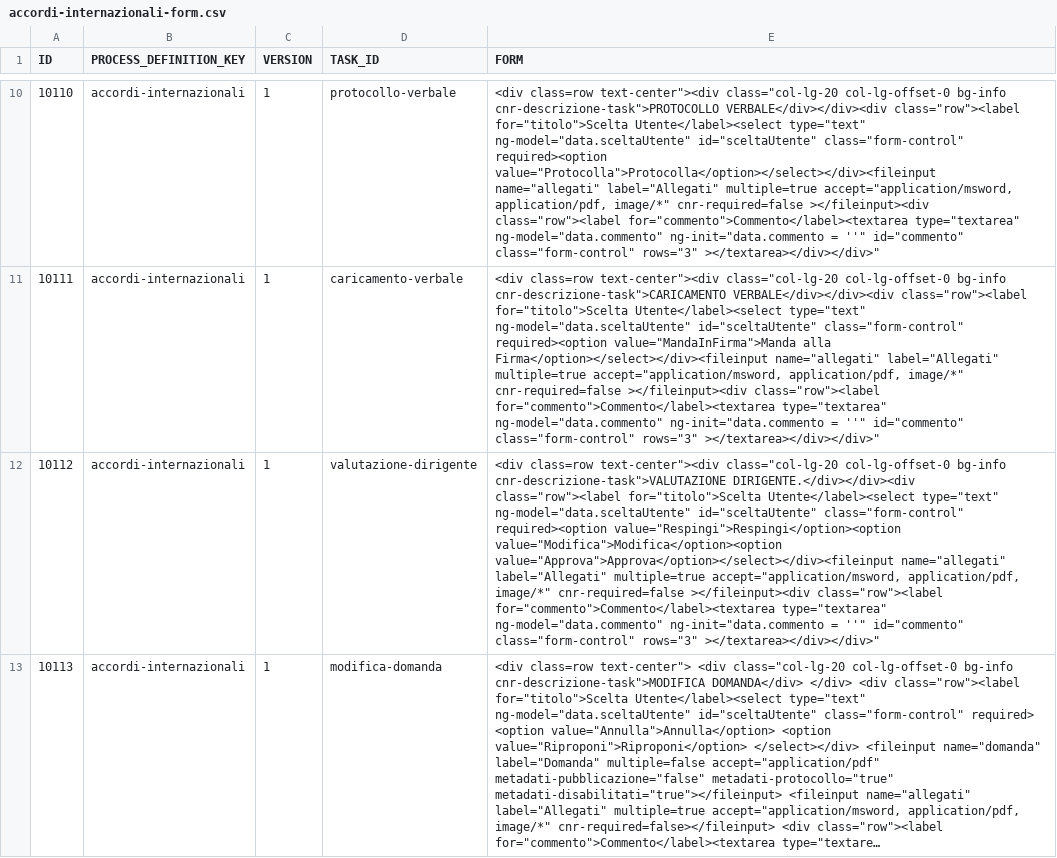
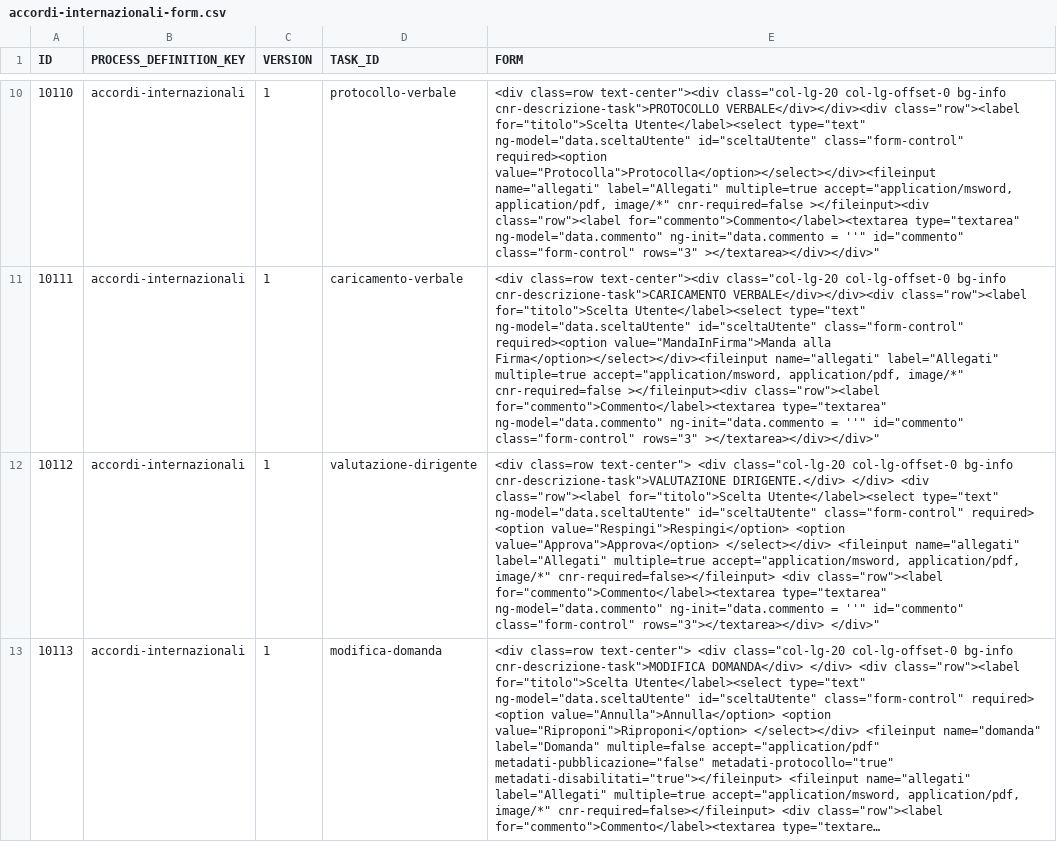
Before and after one commit to consiglionazionaledellericerche/sprint-flows, a CSV file: src/main/resources/config/liquibase/cnr/new/accordi-internazionali-form.csv, drawn as a sheet; only a part is shown, gaps mark what is left out; long unchanged cells end in …; the diff names each change by its address in the sheet, - before the commit and + after, or states it on an @@ line.

Commit message:
accordi internazionali tolto il ramo modifica dalla valutazione dirigente

```diff
--- a/src/main/resources/config/liquibase/cnr/new/accordi-internazionali-form.csv
+++ b/src/main/resources/config/liquibase/cnr/new/accordi-internazionali-form.csv
-E12 (FORM): <div class=row text-center"><div class="col-lg-20 col-lg-offset-0 bg-info cnr-descrizione-task">VALUTAZIONE DIRIGENTE.</div></div><div class="row"><label for="titolo">Scelta Utente</label><select type="text" ng-model="data.sceltaUtente" id="sceltaUtente" class="form-control" required><option value="Respingi">Respingi</option><option value="Modifica">Modifica</option><option value="Approva">Approva</option></select></div><fileinput name="allegati" label="Allegati" multiple=true accept="application/msword, application/pdf, image/*" cnr-required=false ></fileinput><div class="row"><label for="commento">Commento</label><textarea type="textarea" ng-model="data.commento" ng-init="data.commento = ''" id="commento" class="form-control" rows="3" ></textarea></div></div>"
+E12 (FORM): <div class=row text-center"> <div class="col-lg-20 col-lg-offset-0 bg-info cnr-descrizione-task">VALUTAZIONE DIRIGENTE.</div> </div> <div class="row"><label for="titolo">Scelta Utente</label><select type="text" ng-model="data.sceltaUtente" id="sceltaUtente" class="form-control" required> <option value="Respingi">Respingi</option> <option value="Approva">Approva</option> </select></div> <fileinput name="allegati" label="Allegati" multiple=true accept="application/msword, application/pdf, image/*" cnr-required=false></fileinput> <div class="row"><label for="commento">Commento</label><textarea type="textarea" ng-model="data.commento" ng-init="data.commento = ''" id="commento" class="form-control" rows="3"></textarea></div> </div>"
```
